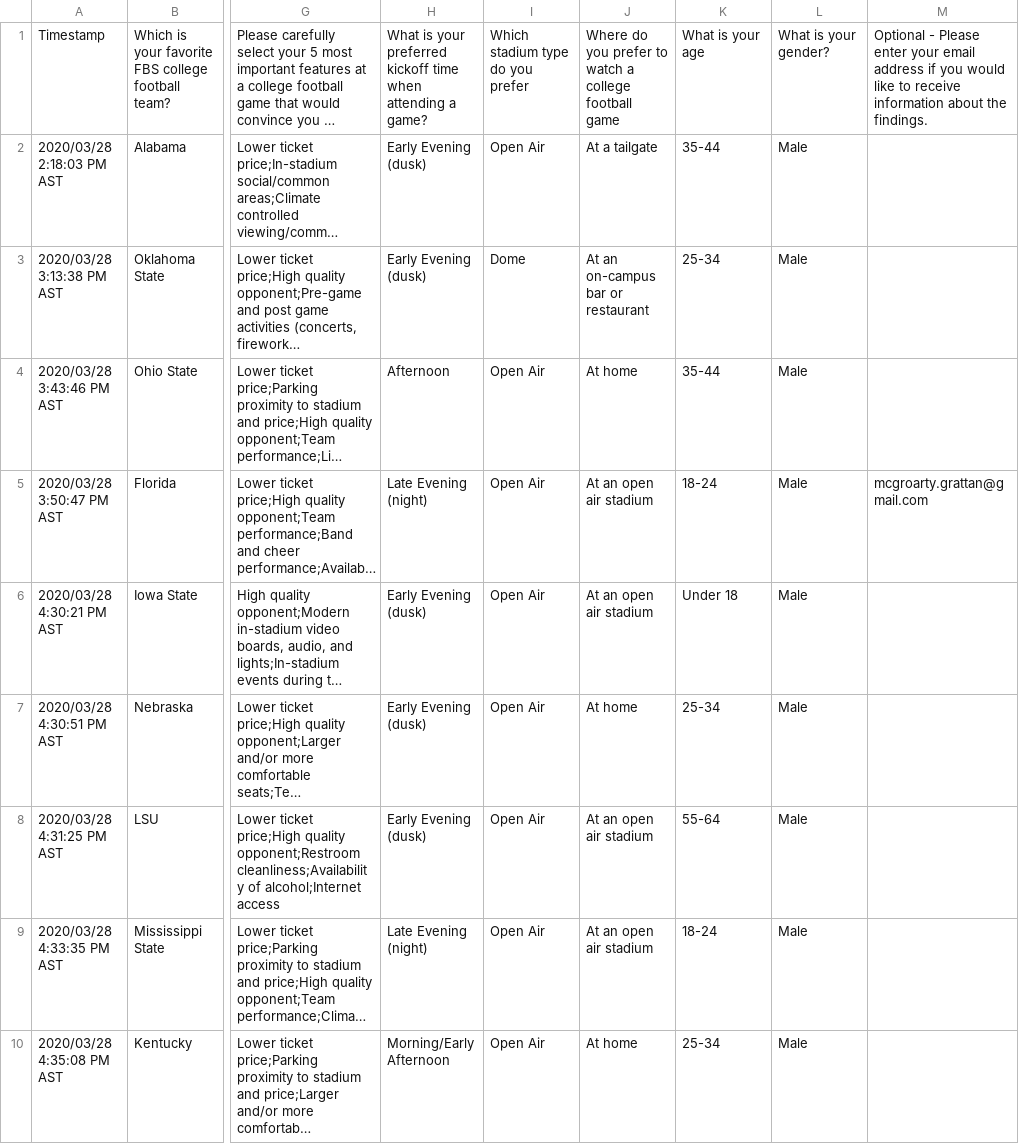
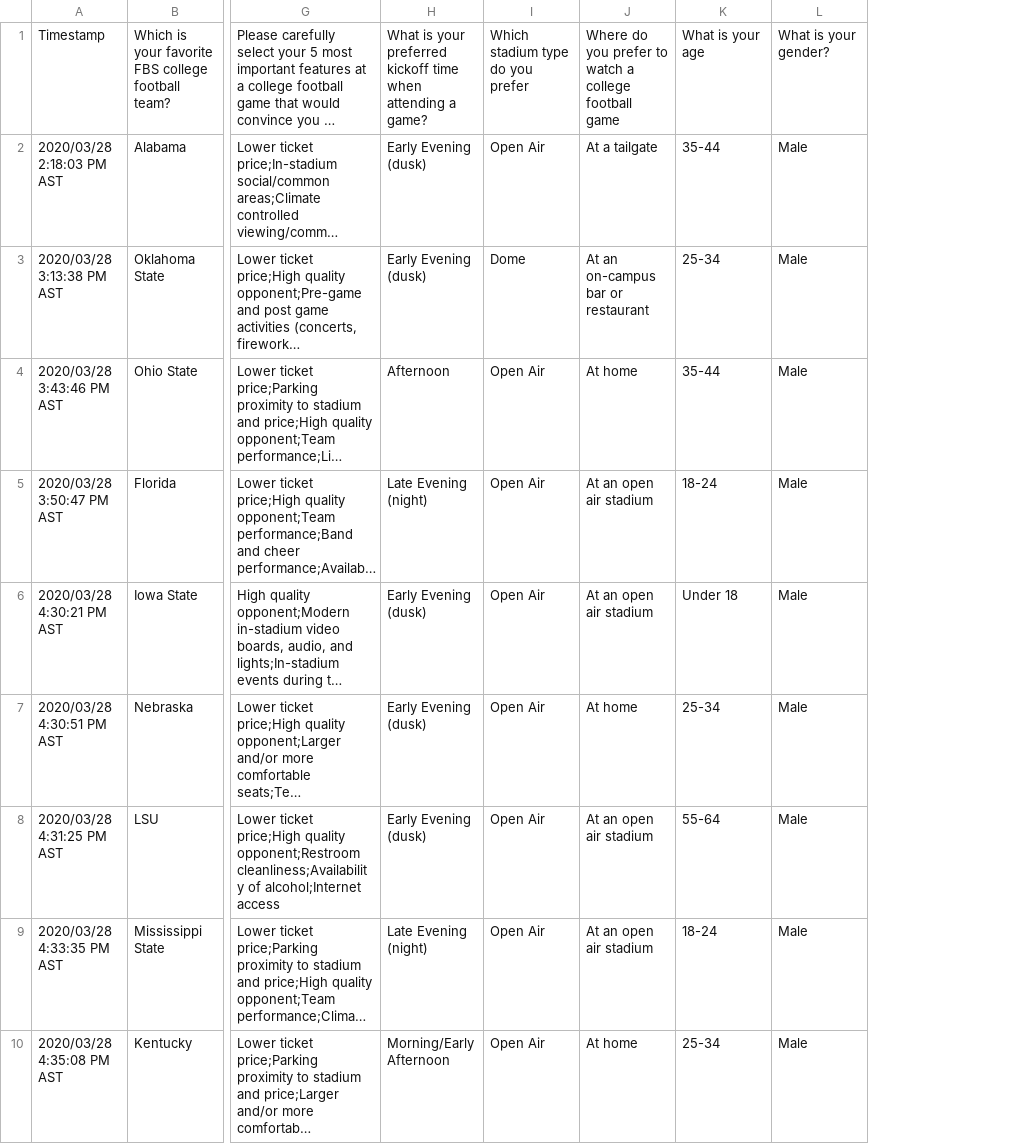
Before and after one commit to willcpope/cfb_attendance, a CSV file: data/College Football Attendance Research.csv, drawn as a sheet; only a part is shown, gaps mark what is left out; long unchanged cells end in …; the diff names each change by its address in the sheet, - before the commit and + after, or states it on an @@ line.

Commit message:
Add files via upload

```diff
--- a/data/College Football Attendance Research.csv
+++ b/data/College Football Attendance Research.csv
-column M, rows 1-5: Optional - Please enter your email address if you would like to receive information about the findings. |  |  |  | mcgroarty.grattan@gmail.com
```
